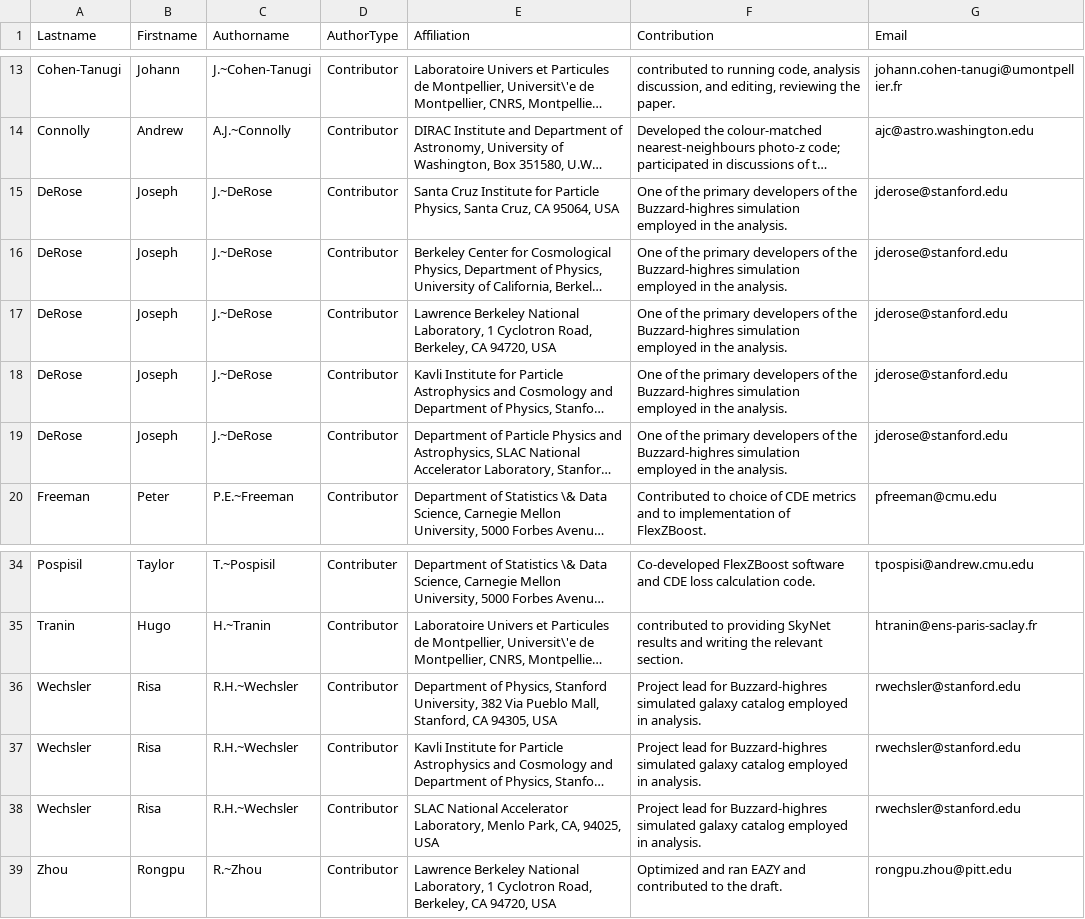
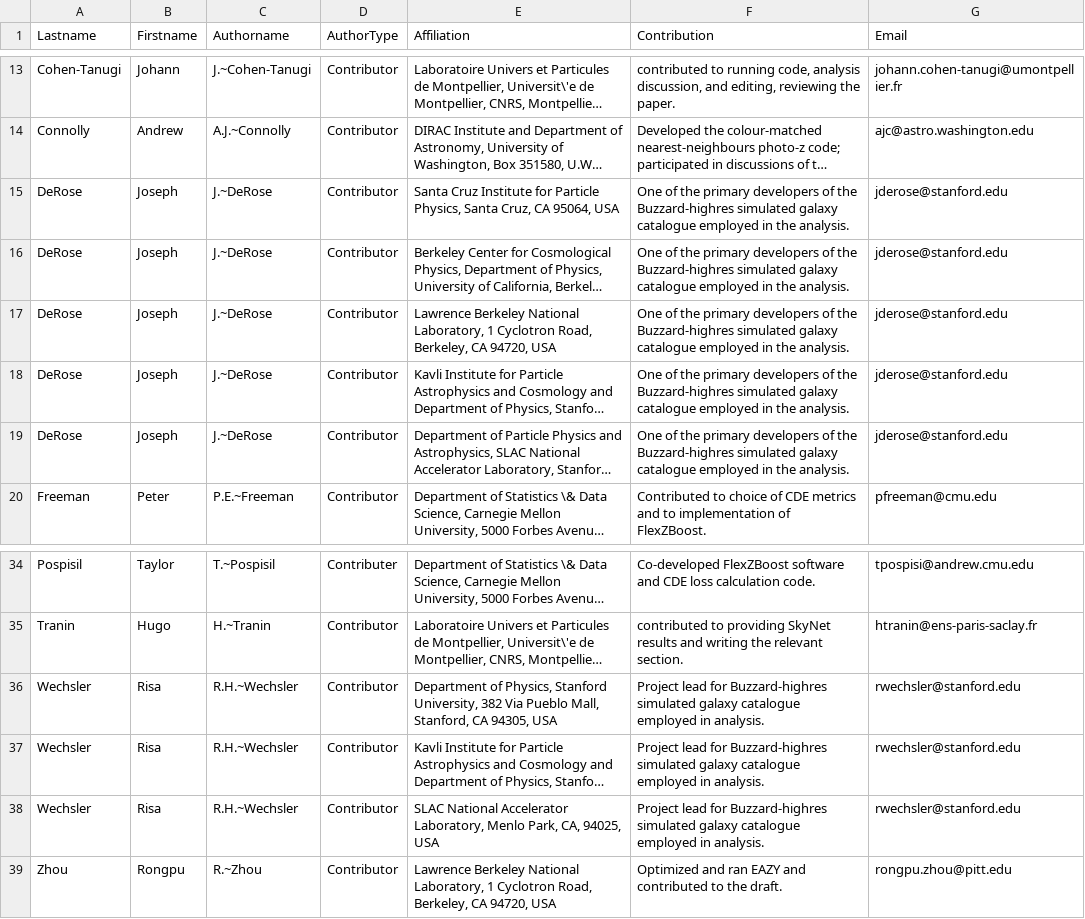
Before and after one commit to LSSTDESC/PZDC1paper, a CSV file: paper/authors.csv, drawn as a sheet; only a part is shown, gaps mark what is left out; long unchanged cells end in …; the diff names each change by its address in the sheet, - before the commit and + after, or states it on an @@ line.

Commit message:
modify deRose and Wechsler contributions

```diff
--- a/paper/authors.csv
+++ b/paper/authors.csv
-F15:F19 (Contribution): …the Buzzard-highres simulation employed in…
+F15:F19 (Contribution): …the Buzzard-highres simulated galaxy catalogue employed in…
-F36:F38 (Contribution): …simulated galaxy catalog employed in…
+F36:F38 (Contribution): …simulated galaxy catalogue employed in…
```
Also changed, not shown: 2 other files.
